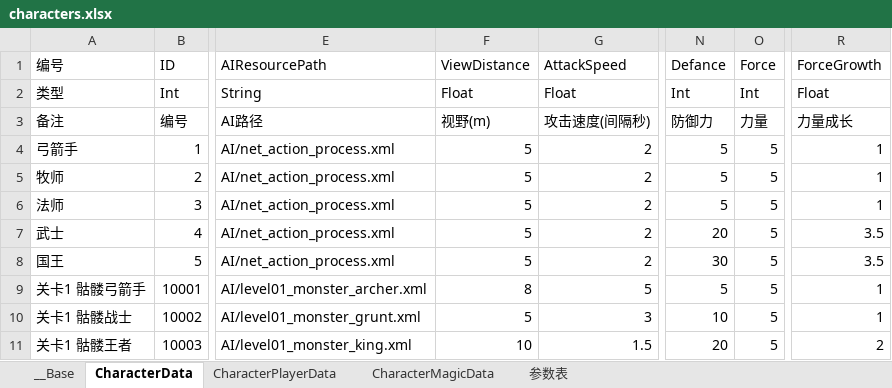
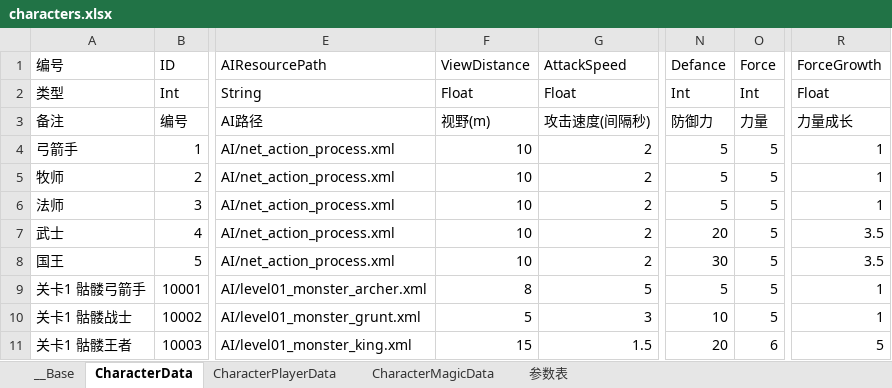
Before and after one commit to bmjoy/MMO-1, an Excel workbook: PublicTools/econfigs/characters.xlsx, sheet CharacterData, drawn as a sheet; only a part is shown, gaps mark what is left out; values as stored, in another font and other column widths than the file's, no borders; charts and pictures not drawn; the diff names each change by its address in the sheet, - before the commit and + after, or states it on an @@ line.

```diff
--- a/PublicTools/econfigs/characters.xlsx (sheet CharacterData)
+++ b/PublicTools/econfigs/characters.xlsx (sheet CharacterData)
-F4:F8 (ViewDistance): 5
+F4:F8 (ViewDistance): 10
-F11 (ViewDistance): 10
+F11 (ViewDistance): 15
-O11 (Force): 5
+O11 (Force): 6
-R11 (ForceGrowth): 2
+R11 (ForceGrowth): 5
```
Also changed, not shown: sheet CharacterMagicData, PublicTools/econfigs/equipment.xlsx, 26 other files.
